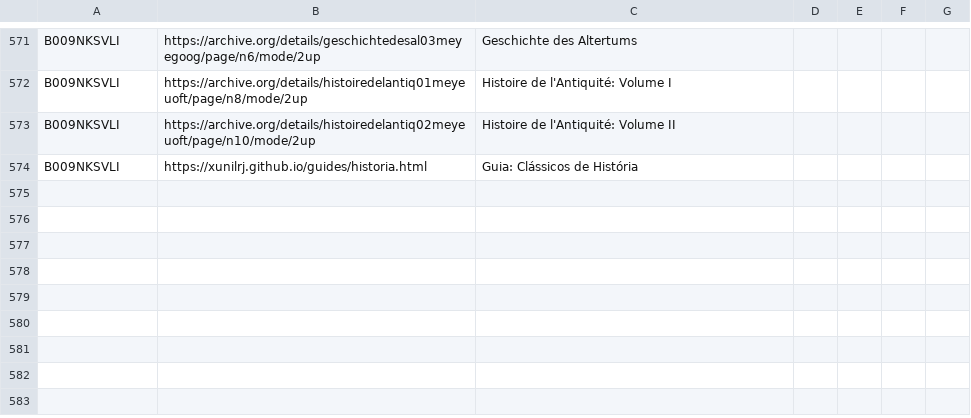
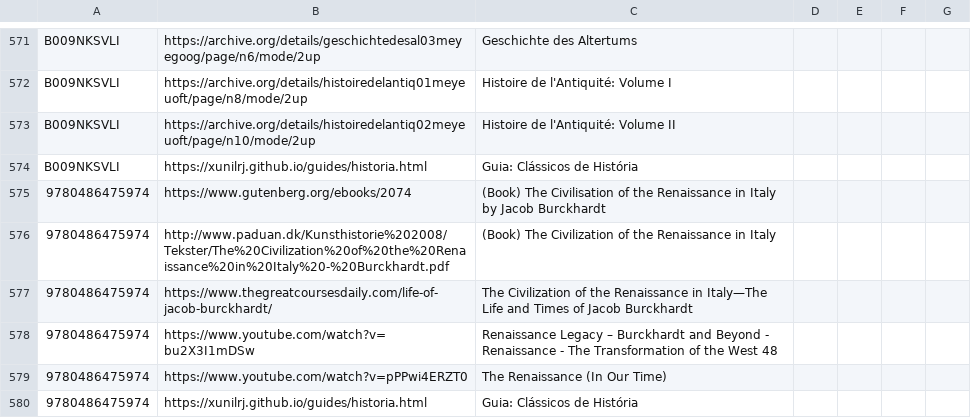
Before and after one commit to xunilrj/xunilrj.github.io, a CSV file: livrosdb/suggestion.links.csv, drawn as a sheet; only a part is shown, gaps mark what is left out; the diff names each change by its address in the sheet, - before the commit and + after, or states it on an @@ line.

```diff
--- a/livrosdb/suggestion.links.csv
+++ b/livrosdb/suggestion.links.csv
+row 575: 9780486475974 | https://www.gutenberg.org/ebooks/2074 | (Book) The Civilisation of the Renaissance in Italy by Jacob Burckhardt
+row 576: 9780486475974 | http://www.paduan.dk/Kunsthistorie%202008/Tekster/The%20Civilization%20of%20the%20Renaissance%20in%20Italy%20-%20Burckhardt.pdf | (Book) The Civilization of the Renaissance in Italy
+row 577: 9780486475974 | https://www.thegreatcoursesdaily.com/life-of-jacob-burckhardt/ | The Civilization of the Renaissance in Italy—The Life and Times of Jacob Burckhardt
+row 578: 9780486475974 | https://www.youtube.com/watch?v=bu2X3I1mDSw | Renaissance Legacy – Burckhardt and Beyond - Renaissance - The Transformation of the West 48
+row 579: 9780486475974 | https://www.youtube.com/watch?v=pPPwi4ERZT0 | The Renaissance (In Our Time)
+row 580: 9780486475974 | https://xunilrj.github.io/guides/historia.html | Guia: Clássicos de História
```
Also changed, not shown: livrosdb/books.csv, 4 other files.
